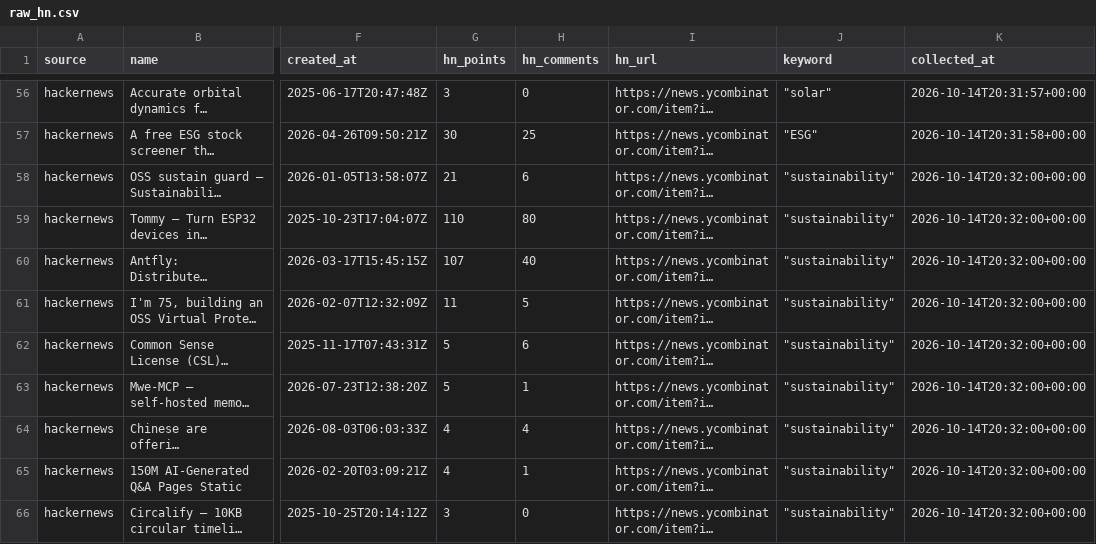
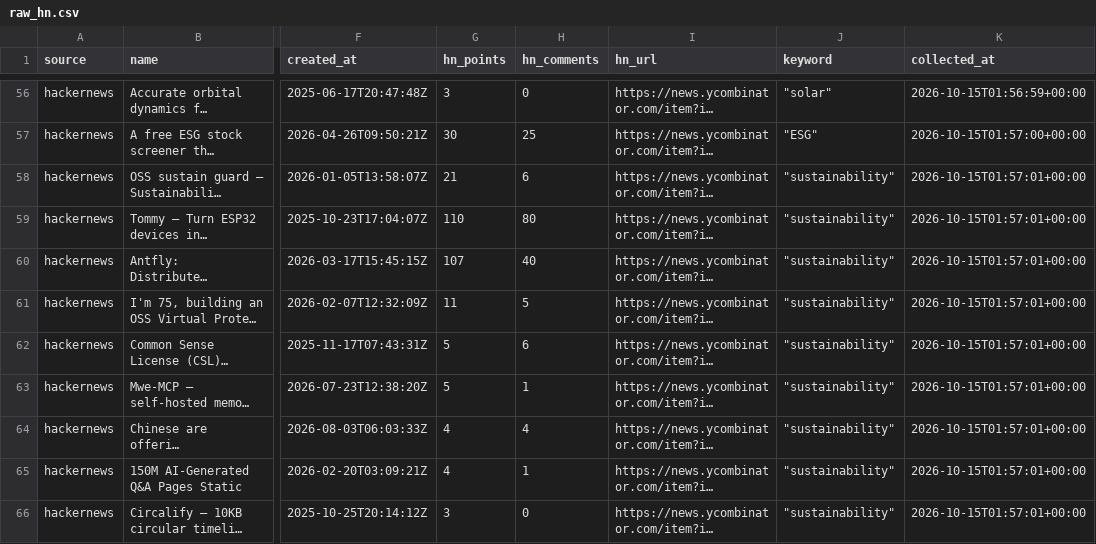
Before and after one commit to nikhil-codedesign/vc-sourcing-engine, a CSV file: data/raw_hn.csv, drawn as a sheet; only a part is shown, gaps mark what is left out; long unchanged cells end in …; the diff covers the shown part only; the diff names each change by its address in the sheet, - before the commit and + after, or states it on an @@ line.

```diff
--- a/data/raw_hn.csv
+++ b/data/raw_hn.csv
-K56 (collected_at): 2026-10-14T20:31:57+00:00
+K56 (collected_at): 2026-10-15T01:56:59+00:00
-K57 (collected_at): 2026-10-14T20:31:58+00:00
+K57 (collected_at): 2026-10-15T01:57:00+00:00
-K58:K66 (collected_at): 2026-10-14T20:32:00+00:00
+K58:K66 (collected_at): 2026-10-15T01:57:01+00:00
```
Also changed, not shown: 54 edited cells elsewhere in this file, 3 other files.
